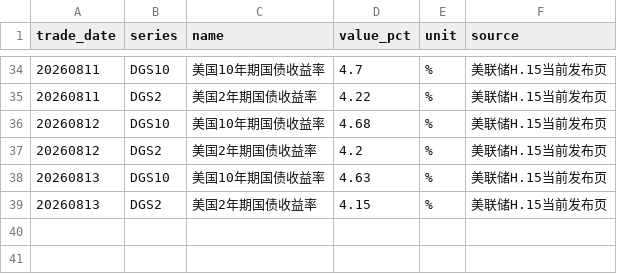
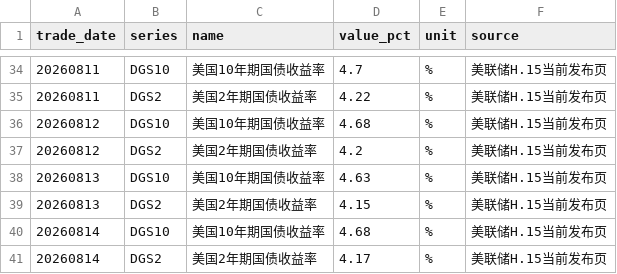
Before and after one commit to littlepeachh/macroscope-dashboard-v52, a CSV file: data/global_macro.csv, drawn as a sheet; only a part is shown, gaps mark what is left out; the diff names each change by its address in the sheet, - before the commit and + after, or states it on an @@ line.

```diff
--- a/data/global_macro.csv
+++ b/data/global_macro.csv
+row 40: 20260814 | DGS10 | 美国10年期国债收益率 | 4.68 | % | 美联储H.15当前发布页
+row 41: 20260814 | DGS2 | 美国2年期国债收益率 | 4.17 | % | 美联储H.15当前发布页
```
Also changed, not shown: 3 other files.
